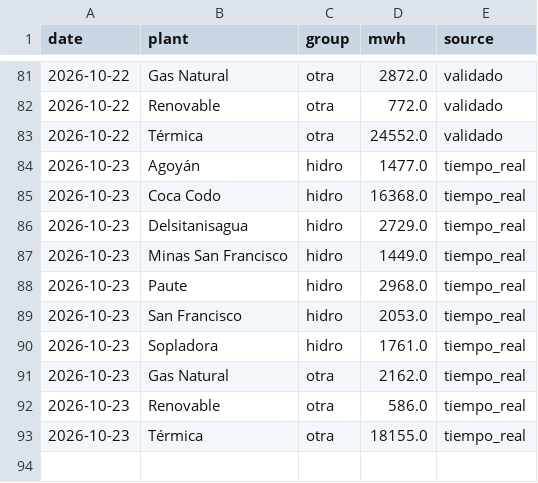
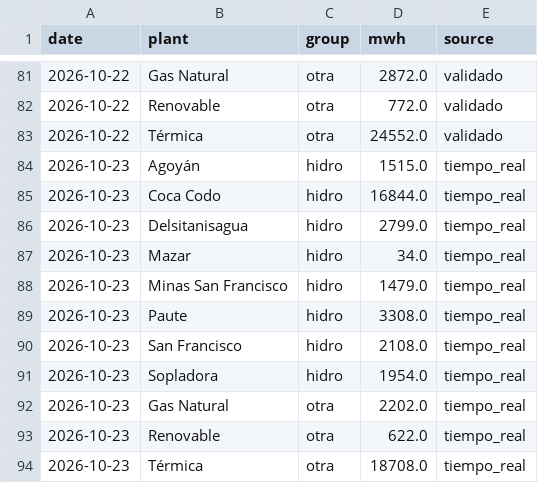
Before and after one commit to pabesjimenez/cenace-monitor, a CSV file: data/plants_daily_best.csv, drawn as a sheet; only a part is shown, gaps mark what is left out.

```diff
--- a/data/plants_daily_best.csv
+++ b/data/plants_daily_best.csv
@@ -83,11 +83,12 @@ date,plant,group,mwh,source
 2026-10-22,Térmica,otra,24552.0,validado
-2026-10-23,Agoyán,hidro,1477.0,tiempo_real
-2026-10-23,Coca Codo,hidro,16368.0,tiempo_real
-2026-10-23,Delsitanisagua,hidro,2729.0,tiempo_real
-2026-10-23,Minas San Francisco,hidro,1449.0,tiempo_real
-2026-10-23,Paute,hidro,2968.0,tiempo_real
-2026-10-23,San Francisco,hidro,2053.0,tiempo_real
-2026-10-23,Sopladora,hidro,1761.0,tiempo_real
-2026-10-23,Gas Natural,otra,2162.0,tiempo_real
-2026-10-23,Renovable,otra,586.0,tiempo_real
-2026-10-23,Térmica,otra,18155.0,tiempo_real
+2026-10-23,Agoyán,hidro,1515.0,tiempo_real
+2026-10-23,Coca Codo,hidro,16844.0,tiempo_real
+2026-10-23,Delsitanisagua,hidro,2799.0,tiempo_real
+2026-10-23,Mazar,hidro,34.0,tiempo_real
+2026-10-23,Minas San Francisco,hidro,1479.0,tiempo_real
+2026-10-23,Paute,hidro,3308.0,tiempo_real
+2026-10-23,San Francisco,hidro,2108.0,tiempo_real
+2026-10-23,Sopladora,hidro,1954.0,tiempo_real
+2026-10-23,Gas Natural,otra,2202.0,tiempo_real
+2026-10-23,Renovable,otra,622.0,tiempo_real
+2026-10-23,Térmica,otra,18708.0,tiempo_real
```
Also changed, not shown: data/curve_realtime.csv, data/demand_by_company.csv, 10 other files.
